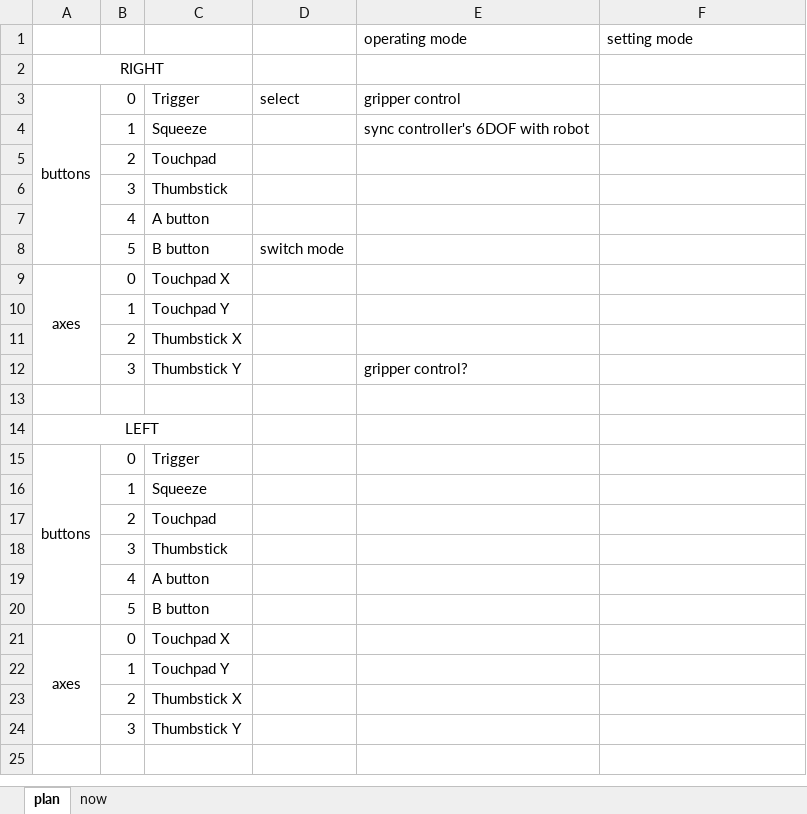
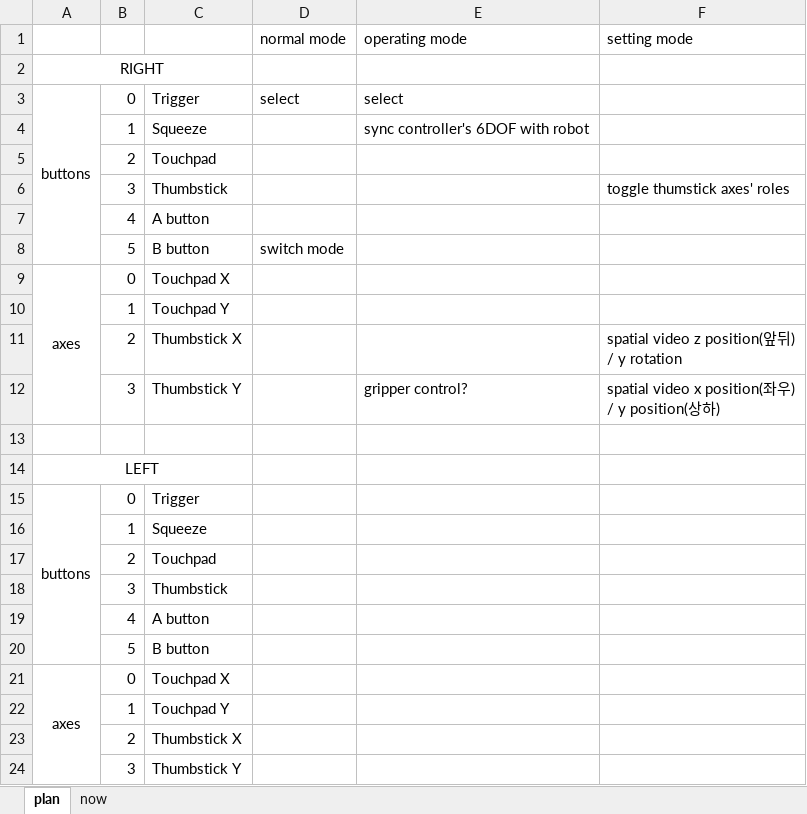
Before and after one commit to brownie11636/amplify_test, an Excel workbook: components/PortalXR/buttonConfiguration.xlsx, sheet plan, drawn as a sheet; values as stored, in another font and other column widths than the file's, no borders; ↵ is a line break in a cell; the diff names each change by its address in the sheet, - before the commit and + after, or states it on an @@ line.

Commit message:
portalXR

```diff
--- a/components/PortalXR/buttonConfiguration.xlsx (sheet plan)
+++ b/components/PortalXR/buttonConfiguration.xlsx (sheet plan)
-D1: (empty)
+D1: normal mode
-E3 (operating mode): gripper control
+E3 (operating mode): select
-F6 (setting mode): (empty)
+F6 (setting mode): toggle thumstick axes' roles
-F11 (setting mode): (empty)
+F11 (setting mode): spatial video z position(앞뒤) ↵ / y rotation
-F12 (setting mode): (empty)
+F12 (setting mode): spatial video x position(좌우) ↵ / y position(상하)
```
Also changed, not shown: 9 other files.
